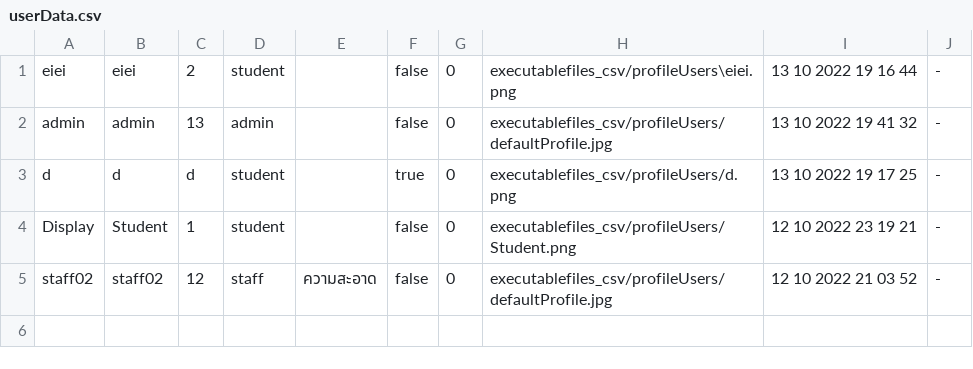
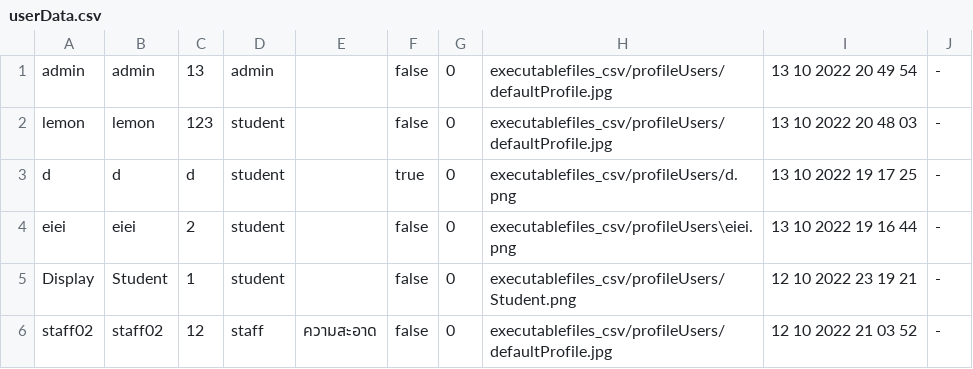
Before and after one commit to atitaya03/project_java_piao, a CSV file: executablefiles_csv/csv/userData.csv, drawn as a sheet.

```diff
--- a/executablefiles_csv/csv/userData.csv
+++ b/executablefiles_csv/csv/userData.csv
@@ -1,4 +1,5 @@
+admin,admin,13,admin,,false,0,executablefiles_csv/profileUsers/defaultProfile.jpg,13 10 2022 20 49 54,-
+lemon,lemon,123,student,,false,0,executablefiles_csv/profileUsers/defaultProfile.jpg,13 10 2022 20 48 03,-
+d,d,d,student,,true,0,executablefiles_csv/profileUsers/d.png,13 10 2022 19 17 25,-
 eiei,eiei,2,student,,false,0,executablefiles_csv/profileUsers\eiei.png,13 10 2022 19 16 44,-
-admin,admin,13,admin,,false,0,executablefiles_csv/profileUsers/defaultProfile.jpg,13 10 2022 19 41 32,-
-d,d,d,student,,true,0,executablefiles_csv/profileUsers/d.png,13 10 2022 19 17 25,-
 Display,Student,1,student,,false,0,executablefiles_csv/profileUsers/Student.png,12 10 2022 23 19 21,-
```
Also changed, not shown: executablefiles_csv/csv/complaintData.csv, 3 other files.
